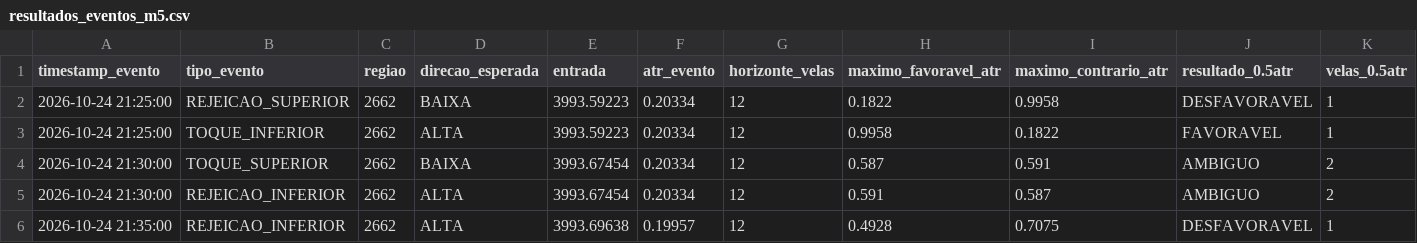
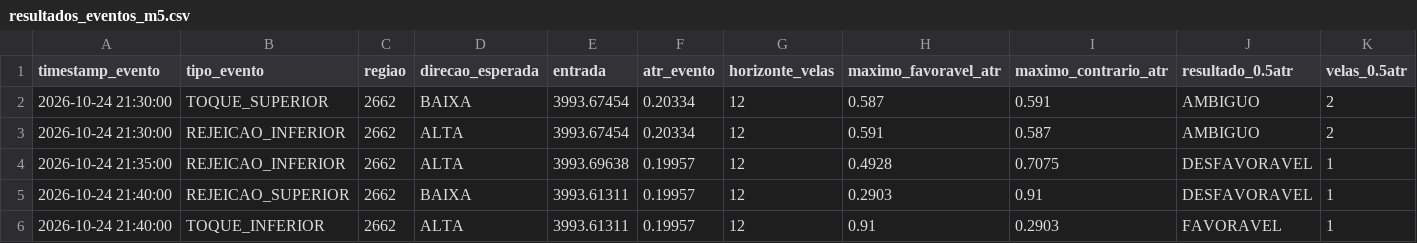
Before and after one commit to loucoparasempre00-ship-it/xauusd-bot-v2-, a CSV file: data/resultados_eventos_m5.csv, drawn as a sheet; only a part is shown; the shorter side is filled out with more unchanged rows; rows hold the shown columns only; the diff names each change by its address in the sheet, - before the commit and + after, or states it on an @@ line.

```diff
--- a/data/resultados_eventos_m5.csv
+++ b/data/resultados_eventos_m5.csv
-row 2: 2026-10-24 21:25:00 | REJEICAO_SUPERIOR | 2662 | BAIXA | 3993.59223 | 0.20334 | 12 | 0.1822 | 0.9958 | DESFAVORAVEL | 1
-row 3: 2026-10-24 21:25:00 | TOQUE_INFERIOR | 2662 | ALTA | 3993.59223 | 0.20334 | 12 | 0.9958 | 0.1822 | FAVORAVEL | 1
```
Also changed, not shown: data/eventos_bordas_m5.csv, data/historico_velas_m5.csv, 15 other files.
